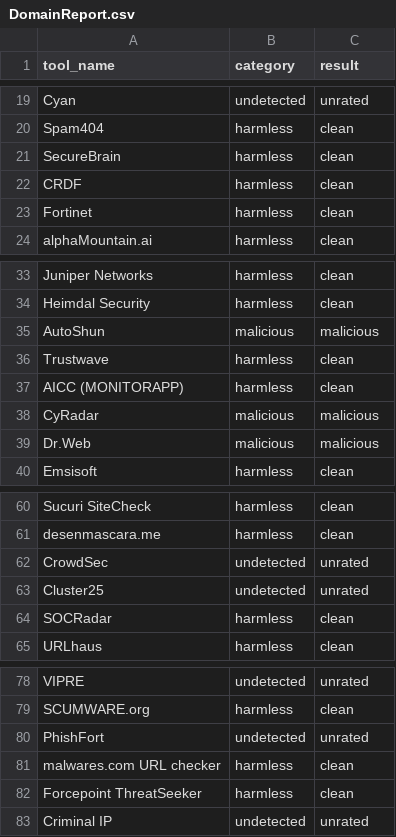
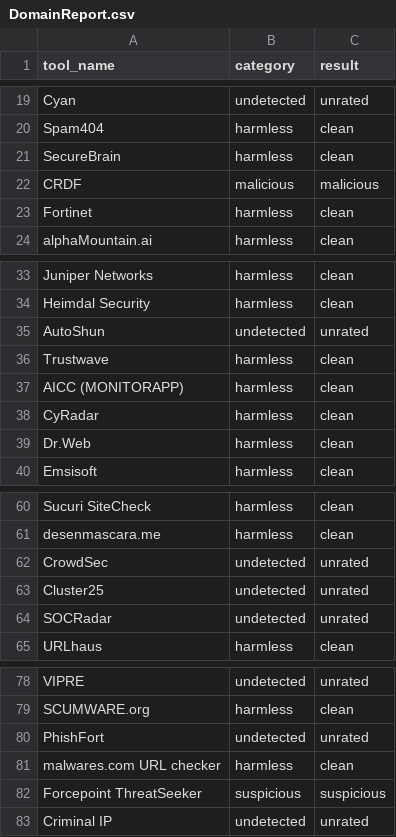
Before and after one commit to ndmch3w/VirusTotal-API, a CSV file: results_csv/DomainReport.csv, drawn as a sheet; only a part is shown, gaps mark what is left out.

```diff
--- a/results_csv/DomainReport.csv
+++ b/results_csv/DomainReport.csv
@@ -21,3 +21,3 @@ Spam404,"harmless","clean"
 SecureBrain,"harmless","clean"
-CRDF,"harmless","clean"
+CRDF,"malicious","malicious"
 Fortinet,"harmless","clean"
@@ -34,7 +34,7 @@ Juniper Networks,"harmless","clean"
 Heimdal Security,"harmless","clean"
-AutoShun,"malicious","malicious"
+AutoShun,"undetected","unrated"
 Trustwave,"harmless","clean"
 AICC (MONITORAPP),"harmless","clean"
-CyRadar,"malicious","malicious"
-Dr.Web,"malicious","malicious"
+CyRadar,"harmless","clean"
+Dr.Web,"harmless","clean"
 Emsisoft,"harmless","clean"
@@ -63,3 +63,3 @@ CrowdSec,"undetected","unrated"
 Cluster25,"undetected","unrated"
-SOCRadar,"harmless","clean"
+SOCRadar,"undetected","unrated"
 URLhaus,"harmless","clean"
@@ -81,3 +81,3 @@ PhishFort,"undetected","unrated"
 malwares.com URL checker,"harmless","clean"
-Forcepoint ThreatSeeker,"harmless","clean"
+Forcepoint ThreatSeeker,"suspicious","suspicious"
 Criminal IP,"undetected","unrated"
```
Also changed, not shown: results_csv/IpReport.csv, 19 other files.
